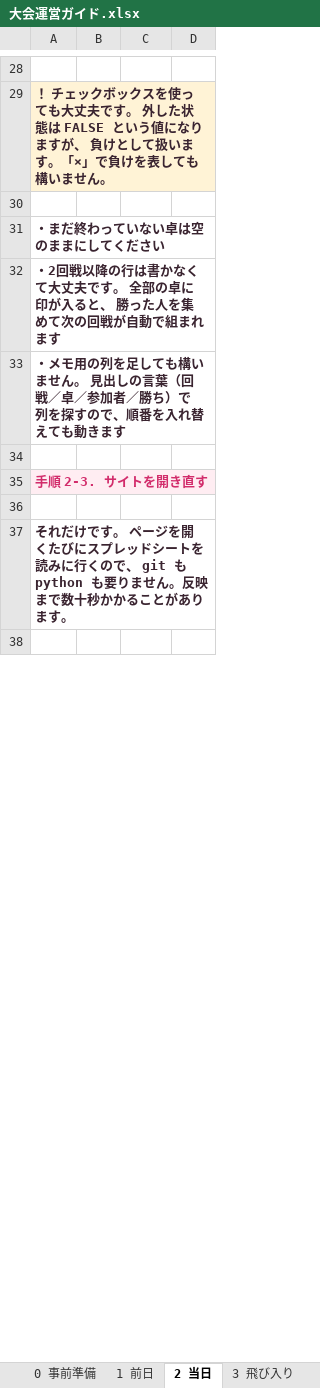
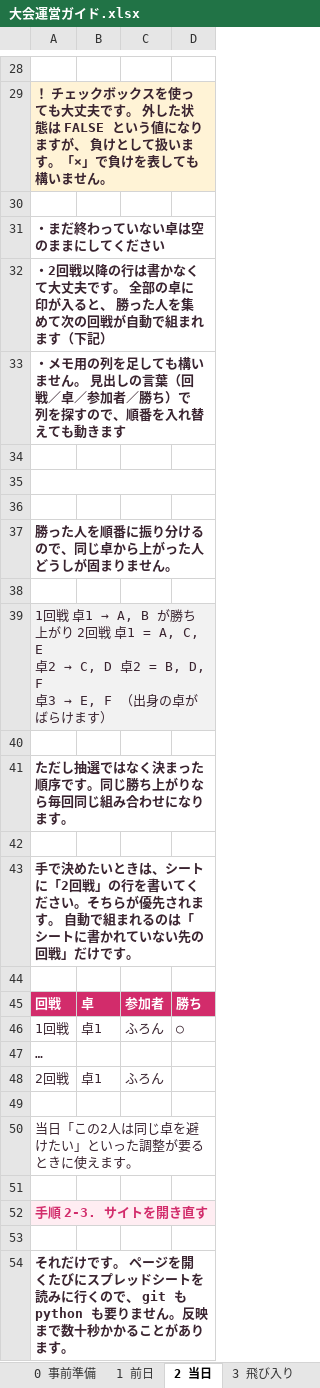
Before and after one commit to Fuku-hiro112/nenekko-cup, an Excel workbook: docs/大会運営ガイド.xlsx, sheet 2 当日, drawn as a sheet; only a part is shown, gaps mark what is left out; the shorter side is filled out with more unchanged rows; values as stored, in another font and other column widths than the file's, no borders; ↵ is a line break in a cell; the diff names each change by its address in the sheet, - before the commit and + after, or states it on an @@ line.

```diff
--- a/docs/大会運営ガイド.xlsx (sheet 2 当日)
+++ b/docs/大会運営ガイド.xlsx (sheet 2 当日)
-A32: …まれます
+A32: …まれます（下記）
+row 34: (empty)
+row 35: (empty)
+row 36: (empty)
+row 37: 勝った人を順番に振り分けるので、同じ卓から上がった人どうしが固まりません。
+row 38: (empty)
+row 39: 1回戦 卓1 → A, B が勝ち上がり 2回戦 卓1 = A, C, E ↵ 卓2 → C, D 卓2 = B, D, F ↵ 卓3 → E, F （出身の卓がばらけます）
+row 40: (empty)
+row 41: ただし抽選ではなく決まった順序です。同じ勝ち上がりなら毎回同じ組み合わせになります。
+row 42: (empty)
+row 43: 手で決めたいときは、シートに「2回戦」の行を書いてください。そちらが優先されます。 自動で組まれるのは「シートに書かれていない先の回戦」だけです。
+row 44: (empty)
+row 45: 回戦 | 卓 | 参加者 | 勝ち
+row 46: 1回戦 | 卓1 | ふろん | ○
+row 47: …
+row 48: 2回戦 | 卓1 | ふろん
+row 49: (empty)
+row 50: 当日「この2人は同じ卓を避けたい」といった調整が要るときに使えます。
```
Also changed, not shown: 1 other file.
